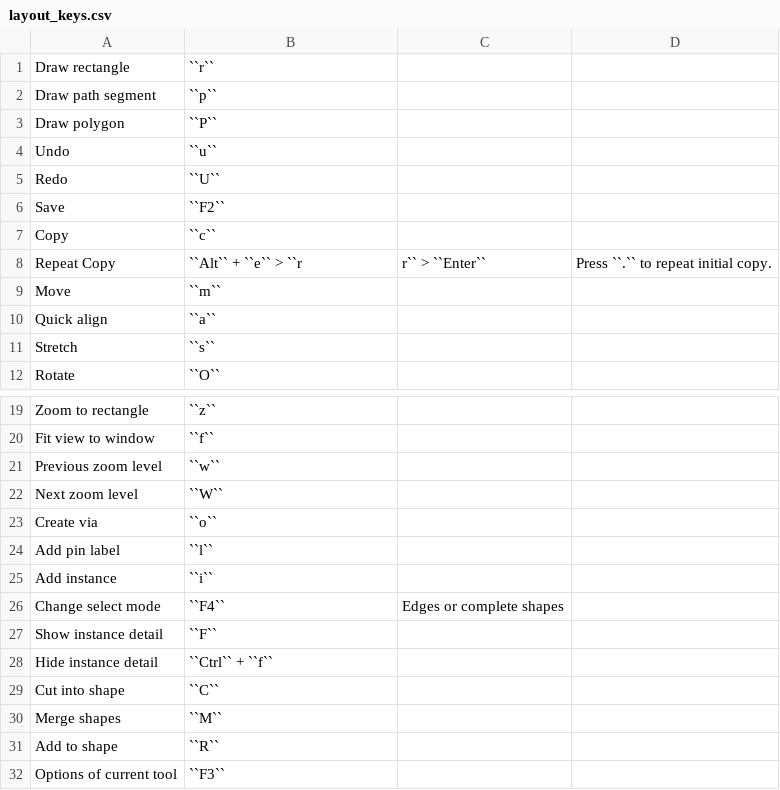
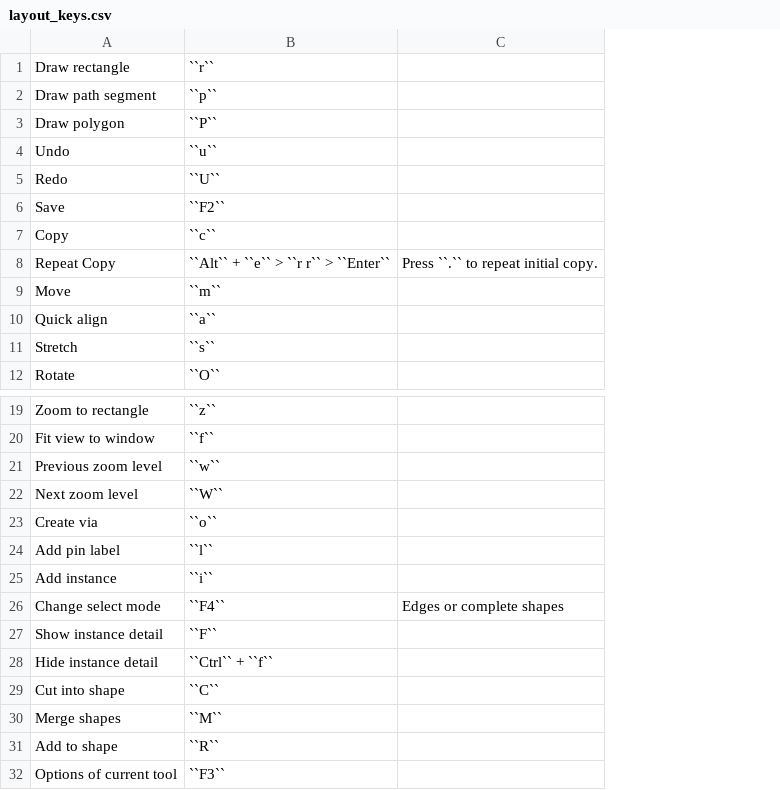
Before and after one commit to kaklin/eee-docs, a CSV file: source/tools/layout_keys.csv, drawn as a sheet; only a part is shown, gaps mark what is left out; removed rows and columns are numbered as before the commit, all else as after; the diff names each change by its address in the sheet, - before the commit and + after, or states it on an @@ line.

Commit message:
fix repeat copy shortcut

```diff
--- a/source/tools/layout_keys.csv
+++ b/source/tools/layout_keys.csv
-column C, row 8: r`` > ``Enter``; row 26: Edges or complete shapes
-B8: ``Alt`` + ``e`` > ``r
+B8: ``Alt`` + ``e`` > ``r r`` > ``Enter``
-C26: (empty)
+C26: Edges or complete shapes
```
